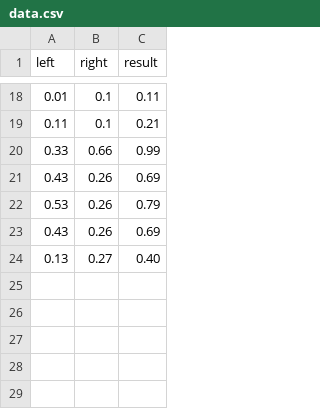
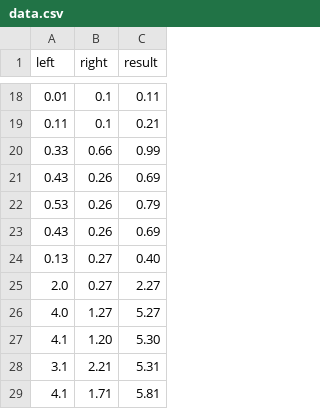
Before and after one commit to Decodetalkers/deeplearningtrain, a CSV file: data.csv, drawn as a sheet; only a part is shown, gaps mark what is left out.

```diff
--- a/data.csv
+++ b/data.csv
@@ -24 +24,6 @@ left,right,result
 0.13,0.27,0.40
+2.0,0.27,2.27
+4.0,1.27,5.27
+4.1,1.20,5.30
+3.1,2.21,5.31
+4.1,1.71,5.81
```
Also changed, not shown: 1 other file.
